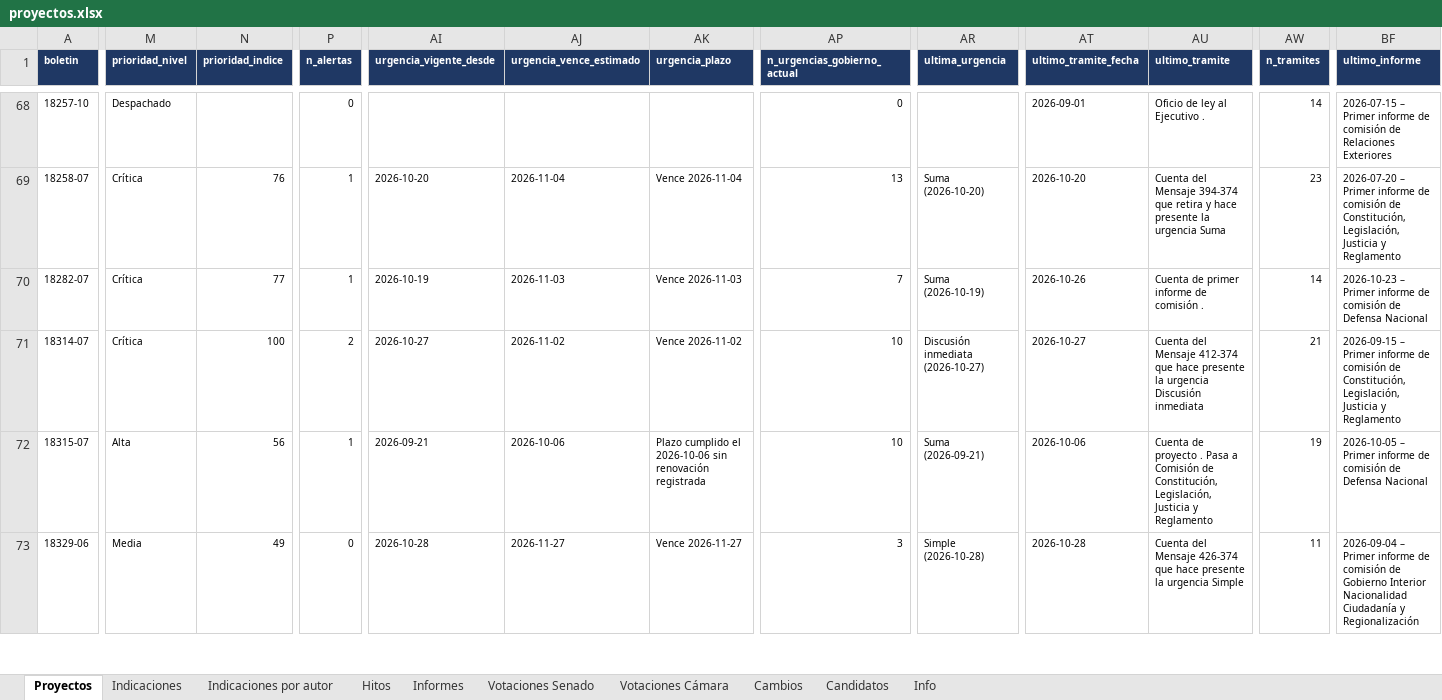
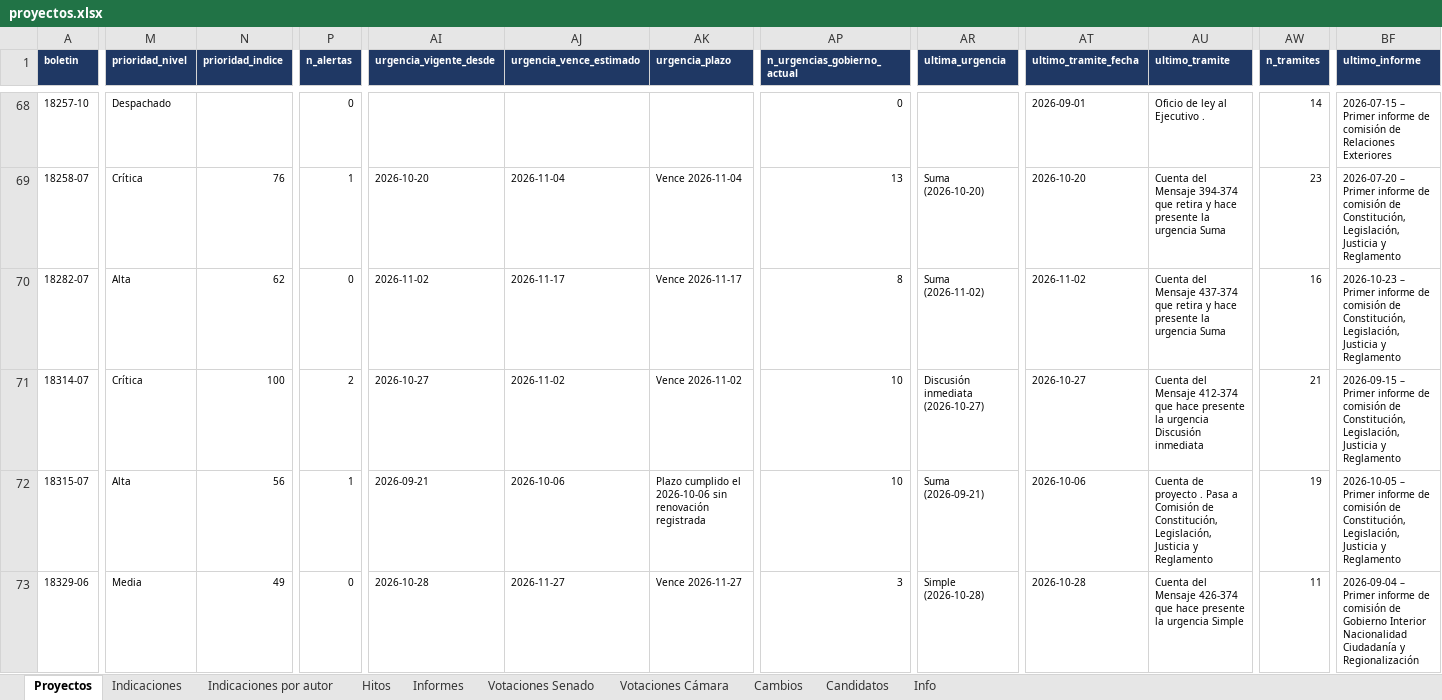
Before and after one commit to AlejandroAvYa/seguimiento-legislativo-seguridad, an Excel workbook: data/proyectos.xlsx, sheet Proyectos, drawn as a sheet; only a part is shown, gaps mark what is left out; values as stored, in another font and other column widths than the file's, no borders; the diff covers the shown part only; the diff names each change by its address in the sheet, - before the commit and + after, or states it on an @@ line.

```diff
--- a/data/proyectos.xlsx (sheet Proyectos)
+++ b/data/proyectos.xlsx (sheet Proyectos)
-M70 (prioridad_nivel): Crítica
+M70 (prioridad_nivel): Alta
-N70 (prioridad_indice): 77
+N70 (prioridad_indice): 62
-P70 (n_alertas): 1
+P70 (n_alertas): 0
-AI70 (urgencia_vigente_desde): 2026-10-19
+AI70 (urgencia_vigente_desde): 2026-11-02
-AJ70 (urgencia_vence_estimado): 2026-11-03
+AJ70 (urgencia_vence_estimado): 2026-11-17
-AK70 (urgencia_plazo): Vence 2026-11-03
+AK70 (urgencia_plazo): Vence 2026-11-17
-AP70 (n_urgencias_gobierno_actual): 7
+AP70 (n_urgencias_gobierno_actual): 8
-AR70 (ultima_urgencia): Suma (2026-10-19)
+AR70 (ultima_urgencia): Suma (2026-11-02)
-AT70 (ultimo_tramite_fecha): 2026-10-26
+AT70 (ultimo_tramite_fecha): 2026-11-02
-AU70 (ultimo_tramite): Cuenta de primer informe de comisión .
+AU70 (ultimo_tramite): Cuenta del Mensaje 437-374 que retira y hace presente la urgencia Suma
-AW70 (n_tramites): 14
+AW70 (n_tramites): 16
-BF70 (ultimo_informe): …comisión de Defensa Nacional
+BF70 (ultimo_informe): …comisión de Constitución, Legislación, Justicia y Reglamento
-BF72 (ultimo_informe): …comisión de Defensa Nacional
+BF72 (ultimo_informe): …comisión de Constitución, Legislación, Justicia y Reglamento
```
Also changed, not shown: 77 edited cells elsewhere in this sheet, sheet Cambios, sheet Votaciones Cámara, sheet Candidatos, sheet Hitos, sheet Informes, sheet Info, 29 other files.
